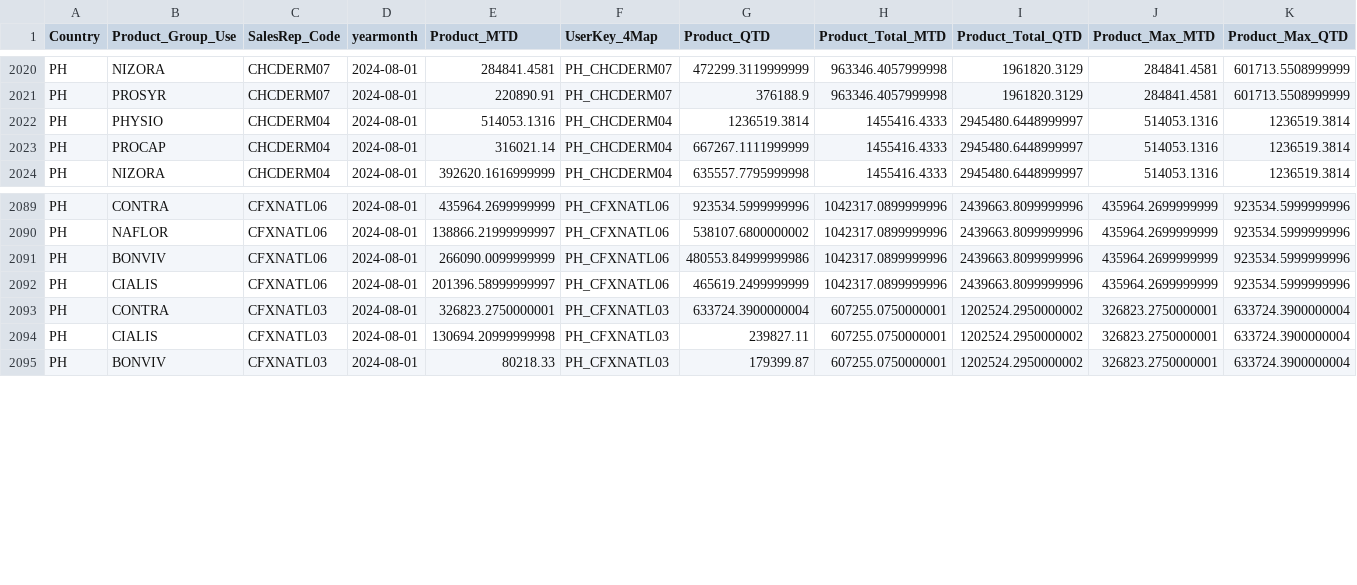
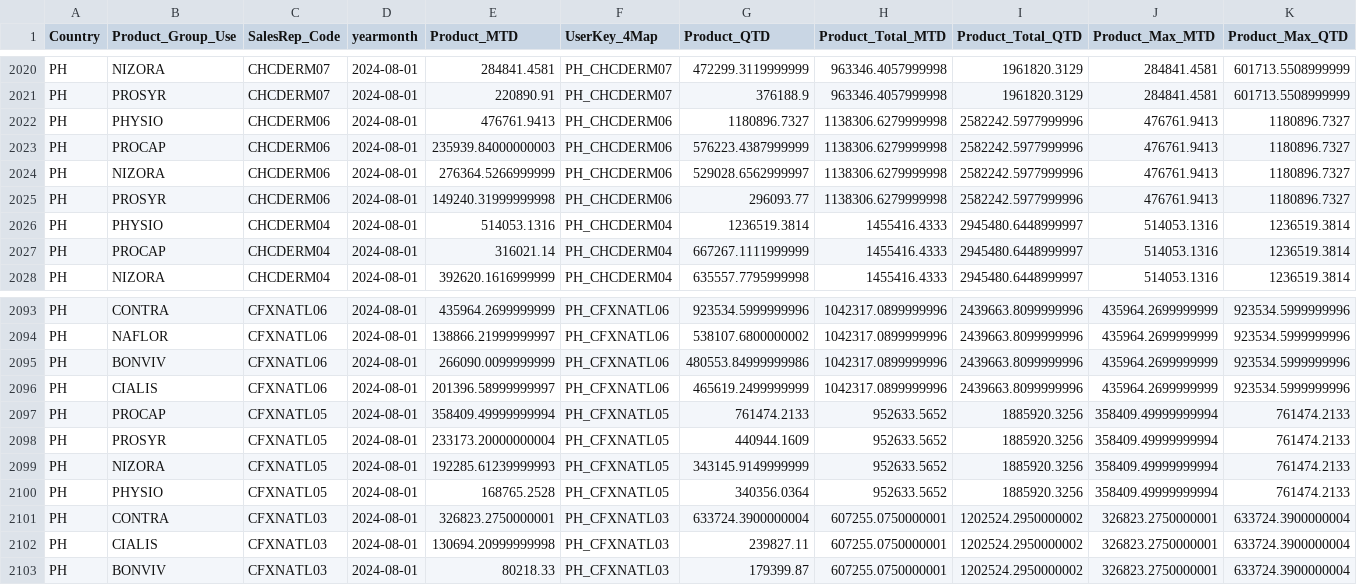
Before and after one commit to AliceeLe/UnityProject, a CSV file: data/processed/Product_List_Unity_Processed.csv, drawn as a sheet; only a part is shown, gaps mark what is left out; rows hold the shown columns only; the diff names each change by its address in the sheet, - before the commit and + after, or states it on an @@ line.

```diff
--- a/data/processed/Product_List_Unity_Processed.csv
+++ b/data/processed/Product_List_Unity_Processed.csv
+row 2022: PH | PHYSIO | CHCDERM06 | 2024-08-01 | 476761.9413 | PH_CHCDERM06 | 1180896.7327 | 1138306.6279999998 | 2582242.5977999996 | 476761.9413 | 1180896.7327
+row 2023: PH | PROCAP | CHCDERM06 | 2024-08-01 | 235939.84000000003 | PH_CHCDERM06 | 576223.4387999999 | 1138306.6279999998 | 2582242.5977999996 | 476761.9413 | 1180896.7327
+row 2024: PH | NIZORA | CHCDERM06 | 2024-08-01 | 276364.5266999999 | PH_CHCDERM06 | 529028.6562999997 | 1138306.6279999998 | 2582242.5977999996 | 476761.9413 | 1180896.7327
+row 2025: PH | PROSYR | CHCDERM06 | 2024-08-01 | 149240.31999999998 | PH_CHCDERM06 | 296093.77 | 1138306.6279999998 | 2582242.5977999996 | 476761.9413 | 1180896.7327
+row 2097: PH | PROCAP | CFXNATL05 | 2024-08-01 | 358409.49999999994 | PH_CFXNATL05 | 761474.2133 | 952633.5652 | 1885920.3256 | 358409.49999999994 | 761474.2133
+row 2098: PH | PROSYR | CFXNATL05 | 2024-08-01 | 233173.20000000004 | PH_CFXNATL05 | 440944.1609 | 952633.5652 | 1885920.3256 | 358409.49999999994 | 761474.2133
+row 2099: PH | NIZORA | CFXNATL05 | 2024-08-01 | 192285.61239999993 | PH_CFXNATL05 | 343145.9149999999 | 952633.5652 | 1885920.3256 | 358409.49999999994 | 761474.2133
+row 2100: PH | PHYSIO | CFXNATL05 | 2024-08-01 | 168765.2528 | PH_CFXNATL05 | 340356.0364 | 952633.5652 | 1885920.3256 | 358409.49999999994 | 761474.2133
```
Also changed, not shown: data/output/general.csv, data/output/sample.csv, 17 other files.
